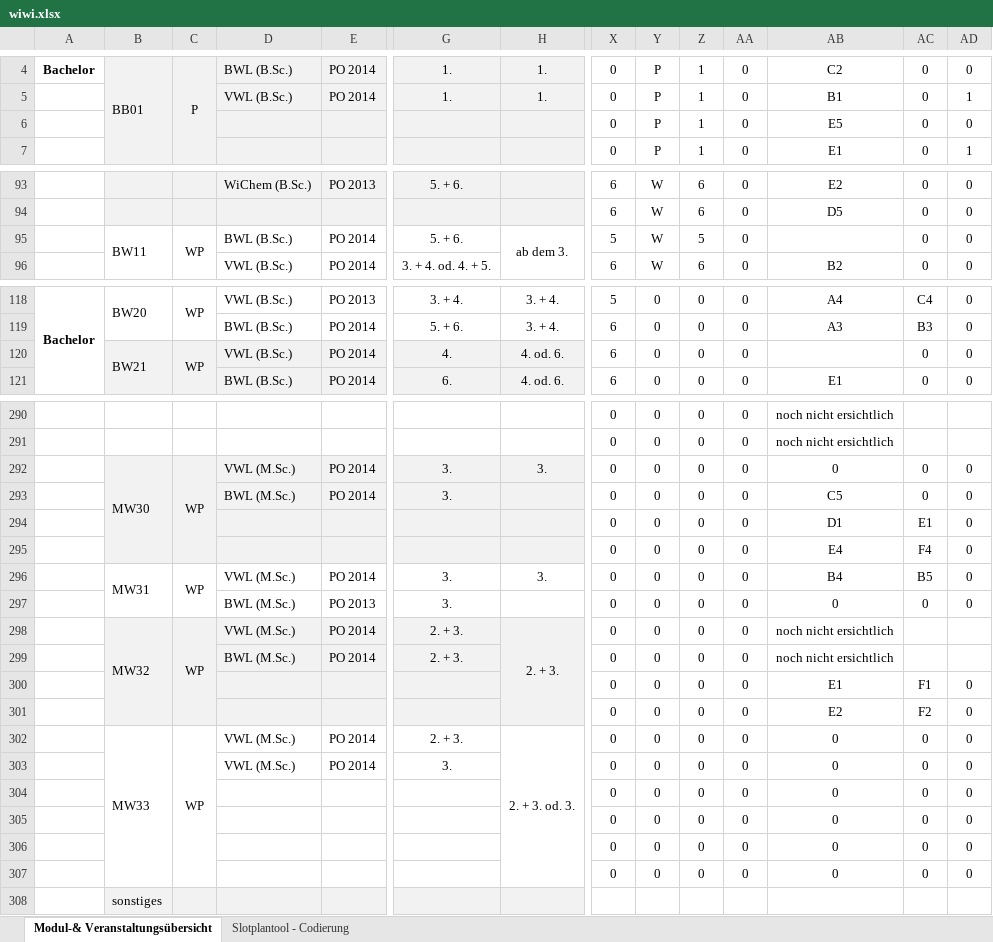
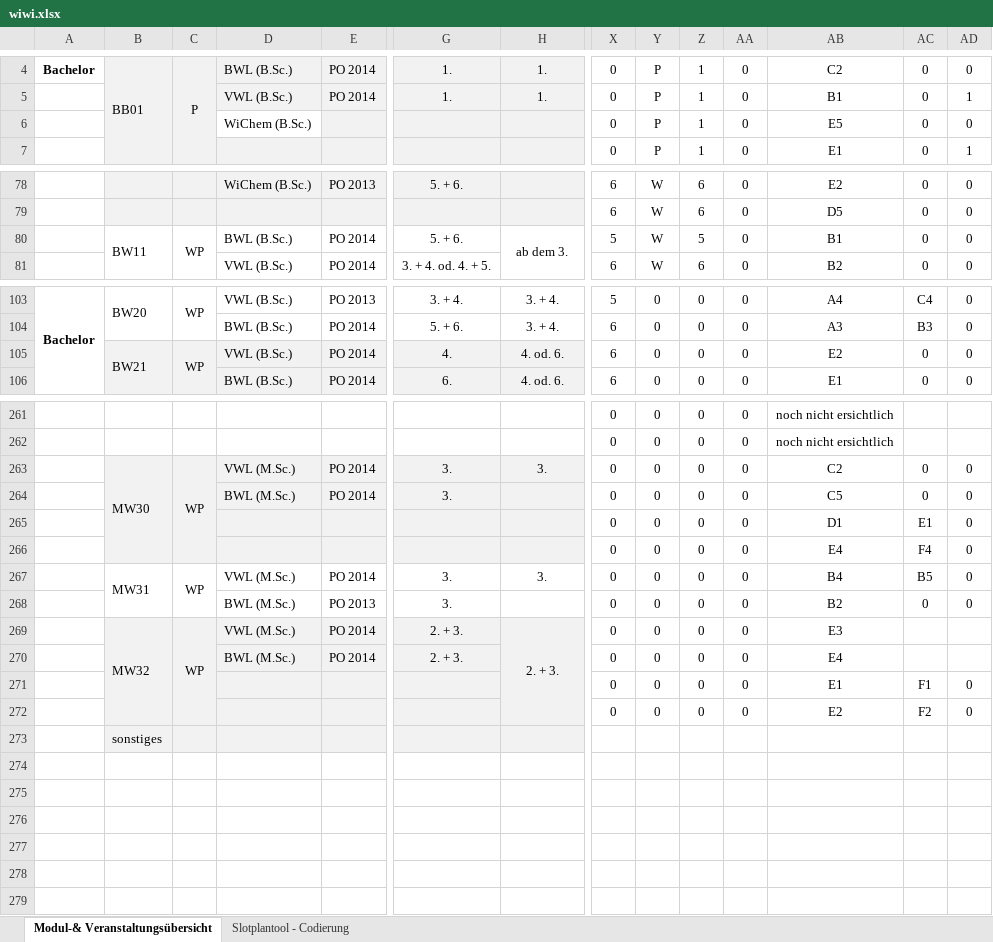
Before and after one commit to plues/data, an Excel workbook: raw/wiwi.xlsx, sheet Modul-& Veranstaltungsübersicht, drawn as a sheet; only a part is shown, gaps mark what is left out; values as stored, in another font and other column widths than the file's, no borders; removed rows and columns are numbered as before the commit, all else as after; rows hold the shown columns only; the diff covers the shown part only; the diff names each change by its address in the sheet, - before the commit and + after, or states it on an @@ line.

```diff
--- a/raw/wiwi.xlsx (sheet Modul-& Veranstaltungsübersicht)
+++ b/raw/wiwi.xlsx (sheet Modul-& Veranstaltungsübersicht)
-D6: (empty)
+D6: WiChem (B.Sc.)
-D6 fill: #F2F2F2
+D6 fill: none
-AB80: (empty)
+AB80: B1
-AB105: (empty)
+AB105: E2
-AB263: 0
+AB263: C2
-AB268: 0
+AB268: B2
-AB269: noch nicht ersichtlich
+AB269: E3
-AB270: noch nicht ersichtlich
+AB270: E4
-row 302:  | MW33 | WP | VWL (M.Sc.) | PO 2014 | 2. + 3. | 2. + 3. od. 3. | 0 | 0 | 0 | 0 | 0 | 0 | 0
-row 303:  |  |  | VWL (M.Sc.) | PO 2014 | 3. |  | 0 | 0 | 0 | 0 | 0 | 0 | 0
-row 304:  |  |  |  |  |  |  | 0 | 0 | 0 | 0 | 0 | 0 | 0
-row 305:  |  |  |  |  |  |  | 0 | 0 | 0 | 0 | 0 | 0 | 0
-row 306:  |  |  |  |  |  |  | 0 | 0 | 0 | 0 | 0 | 0 | 0
-row 307:  |  |  |  |  |  |  | 0 | 0 | 0 | 0 | 0 | 0 | 0
```
Also changed, not shown: 1 added row, 30 removed rows and 46 edited cells elsewhere in this sheet, charts or pictures, 2 other files.
